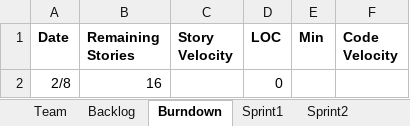
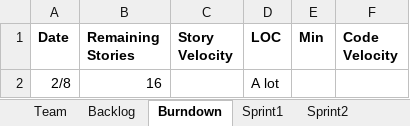
Before and after one commit to zdonato/GEDComReader, an Excel workbook: Team03Report.xlsx, sheet Burndown, drawn as a sheet; values as stored, in another font and other column widths than the file's, no borders; charts and pictures not drawn; the diff names each change by its address in the sheet, - before the commit and + after, or states it on an @@ line.

```diff
--- a/Team03Report.xlsx (sheet Burndown)
+++ b/Team03Report.xlsx (sheet Burndown)
-D2 (LOC): 0
+D2 (LOC): A lot
```
Also changed, not shown: charts or pictures, 8 other files.
